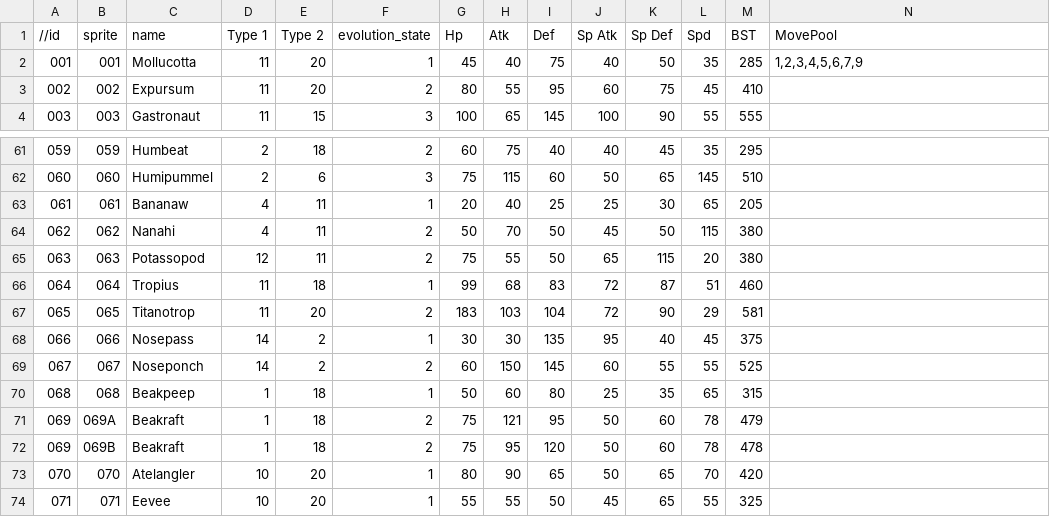
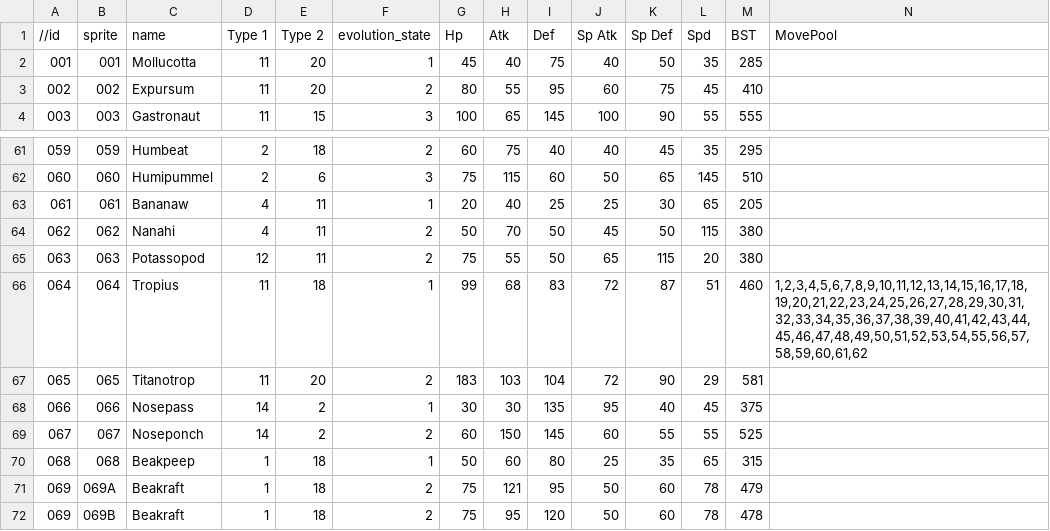
Before and after one commit to XimaLc/PKMSD, a TSV file: Fakemon/Files/DB/Pokemons.tsv, drawn as a sheet; only a part is shown, gaps mark what is left out; the shorter side is filled out with more unchanged rows.

Commit message:
tttt

```diff
--- a/Fakemon/Files/DB/Pokemons.tsv
+++ b/Fakemon/Files/DB/Pokemons.tsv
@@ -1,3 +1,3 @@
 //id	sprite	name	Type 1	Type 2	evolution_state	Hp	Atk	Def	Sp Atk	Sp Def	Spd	BST	MovePool
-001	001	Mollucotta	11	20	1	45	40	75	40	50	35	285	1,2,3,4,5,6,7,9
+001	001	Mollucotta	11	20	1	45	40	75	40	50	35	285	
 002	002	Expursum	11	20	2	80	55	95	60	75	45	410	
@@ -65,3 +65,3 @@
 063	063	Potassopod	12	11	2	75	55	50	65	115	20	380	
-064	064	Tropius	11	18	1	99	68	83	72	87	51	460	
+064	064	Tropius	11	18	1	99	68	83	72	87	51	460	1,2,3,4,5,6,7,8,9,10,11,12,13,14,15,16,17,18,19,20,21,22,23,24,25,26,27,28,29,30,31,32,33,34,35,36,37,38,39,40,41,42,43,44,45,46,47,48,49,50,51,52,53,54,55,56,57,58,59,60,61,62
 065	065	Titanotrop	11	20	2	183	103	104	72	90	29	581	
```
